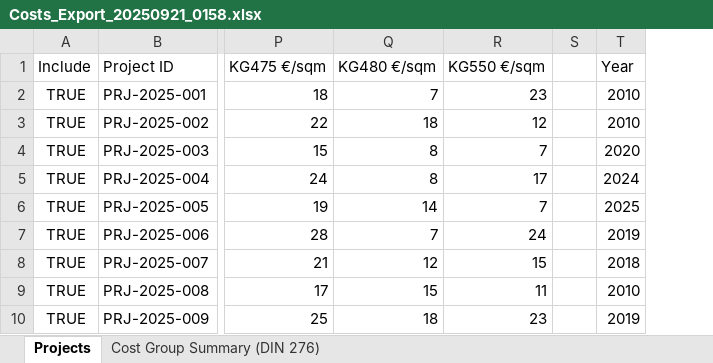
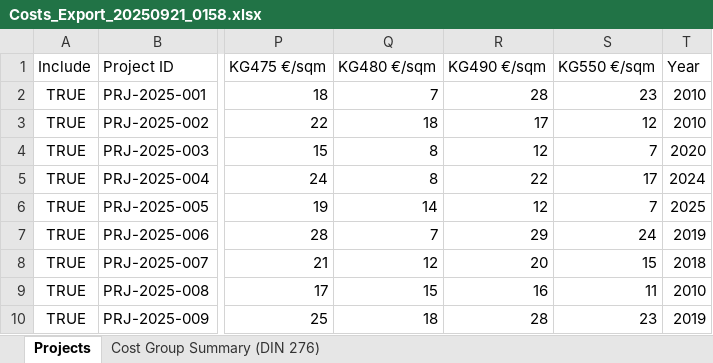
Before and after one commit to ArthurEmig/CostCatalogueBH, an Excel workbook: Costs_Export_20250921_0158.xlsx, sheet Projects, drawn as a sheet; only a part is shown, gaps mark what is left out; values as stored, in another font and other column widths than the file's, no borders; removed rows and columns are numbered as before the commit, all else as after; the diff names each change by its address in the sheet, - before the commit and + after, or states it on an @@ line.

```diff
--- a/Costs_Export_20250921_0158.xlsx (sheet Projects)
+++ b/Costs_Export_20250921_0158.xlsx (sheet Projects)
+column R (KG490 €/sqm), rows 2-10: 28 | 17 | 12 | 22 | 12 | 29 | 20 | 16 | 28
-column S, empty
```
Also changed, not shown: 7 other files.
